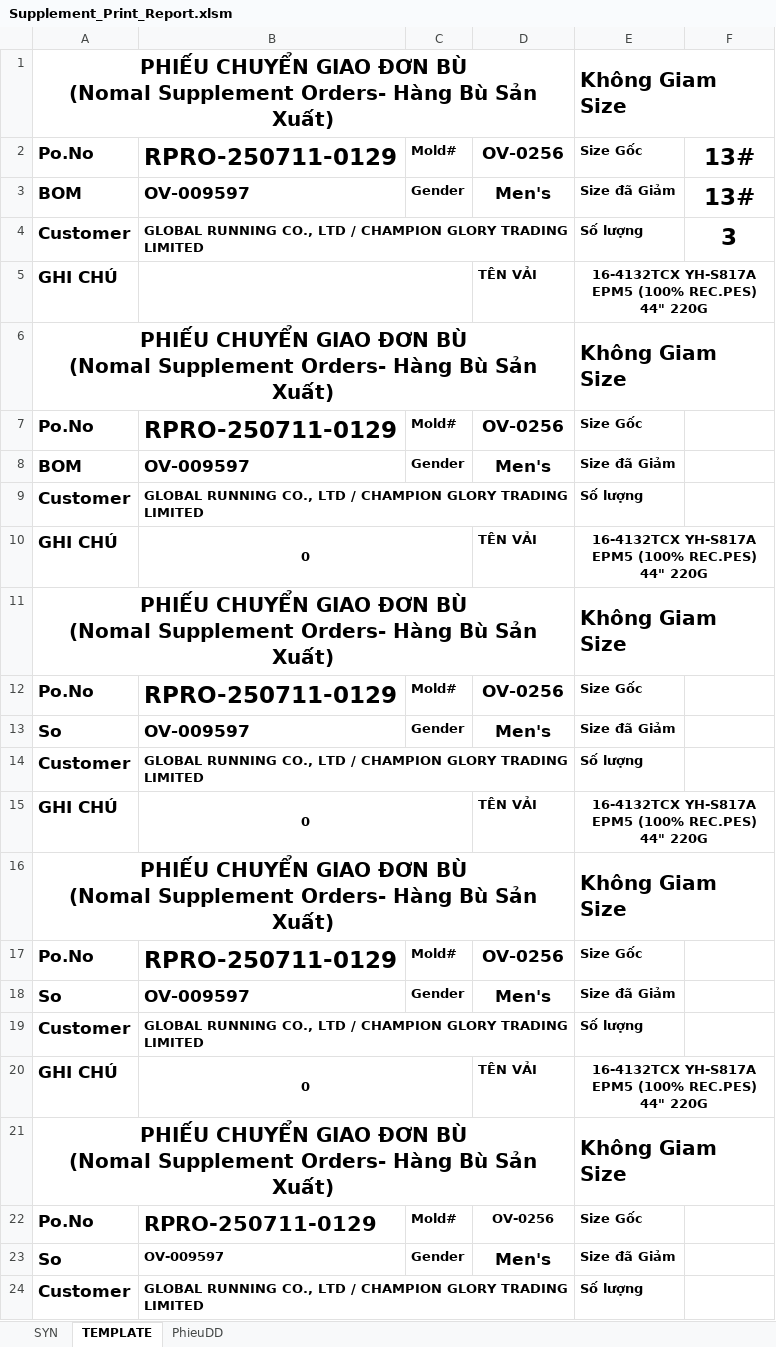
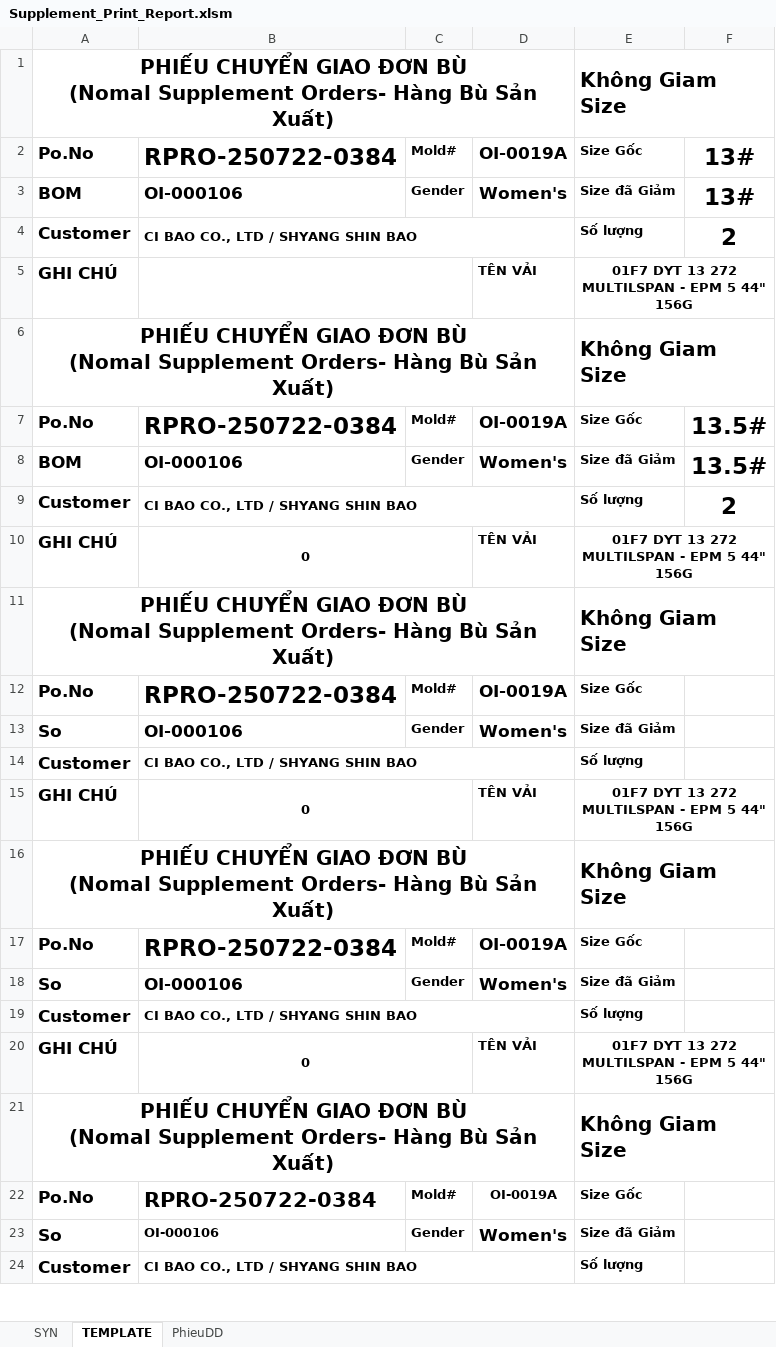
Before and after one commit to Truongchankhong2/vercel-dashboard, an Excel workbook: data/Supplement_Print_Report.xlsm, sheet TEMPLATE, drawn as a sheet; only a part is shown; values as stored, in another font and other column widths than the file's, no borders; the diff covers the shown part only; the diff names each change by its address in the sheet, - before the commit and + after, or states it on an @@ line.

```diff
--- a/data/Supplement_Print_Report.xlsm (sheet TEMPLATE)
+++ b/data/Supplement_Print_Report.xlsm (sheet TEMPLATE)
-B2: RPRO-250711-0129
+B2: RPRO-250722-0384
-D2: OV-0256
+D2: OI-0019A
-B3: OV-009597
+B3: OI-000106
-D3: Men's
+D3: Women's
-B4: GLOBAL RUNNING CO., LTD / CHAMPION GLORY TRADING LIMITED
+B4: CI BAO CO., LTD / SHYANG SHIN BAO
-F4: 3
+F4: 2
-E5: 16-4132TCX YH-S817A EPM5 (100% REC.PES) 44" 220G
+E5: 01F7 DYT 13 272 MULTILSPAN - EPM 5 44" 156G
-B7: RPRO-250711-0129
+B7: RPRO-250722-0384
-D7: OV-0256
+D7: OI-0019A
-F7:F8: (empty)
+F7:F8: 13.5#
-B8: OV-009597
+B8: OI-000106
-D8: Men's
+D8: Women's
-B9: GLOBAL RUNNING CO., LTD / CHAMPION GLORY TRADING LIMITED
+B9: CI BAO CO., LTD / SHYANG SHIN BAO
-F9: (empty)
+F9: 2
-E10: 16-4132TCX YH-S817A EPM5 (100% REC.PES) 44" 220G
+E10: 01F7 DYT 13 272 MULTILSPAN - EPM 5 44" 156G
-B12: RPRO-250711-0129
+B12: RPRO-250722-0384
-D12: OV-0256
+D12: OI-0019A
-B13: OV-009597
+B13: OI-000106
-D13: Men's
+D13: Women's
-B14: GLOBAL RUNNING CO., LTD / CHAMPION GLORY TRADING LIMITED
+B14: CI BAO CO., LTD / SHYANG SHIN BAO
-E15: 16-4132TCX YH-S817A EPM5 (100% REC.PES) 44" 220G
+E15: 01F7 DYT 13 272 MULTILSPAN - EPM 5 44" 156G
-B17: RPRO-250711-0129
+B17: RPRO-250722-0384
-D17: OV-0256
+D17: OI-0019A
-B18: OV-009597
+B18: OI-000106
-D18: Men's
+D18: Women's
-B19: GLOBAL RUNNING CO., LTD / CHAMPION GLORY TRADING LIMITED
+B19: CI BAO CO., LTD / SHYANG SHIN BAO
-E20: 16-4132TCX YH-S817A EPM5 (100% REC.PES) 44" 220G
+E20: 01F7 DYT 13 272 MULTILSPAN - EPM 5 44" 156G
-B22: RPRO-250711-0129
+B22: RPRO-250722-0384
-D22: OV-0256
+D22: OI-0019A
-B23: OV-009597
+B23: OI-000106
-D23: Men's
+D23: Women's
-B24: GLOBAL RUNNING CO., LTD / CHAMPION GLORY TRADING LIMITED
+B24: CI BAO CO., LTD / SHYANG SHIN BAO
```
Also changed, not shown: 1 edited cell elsewhere in this sheet, sheet PhieuDD, 2 other files.
